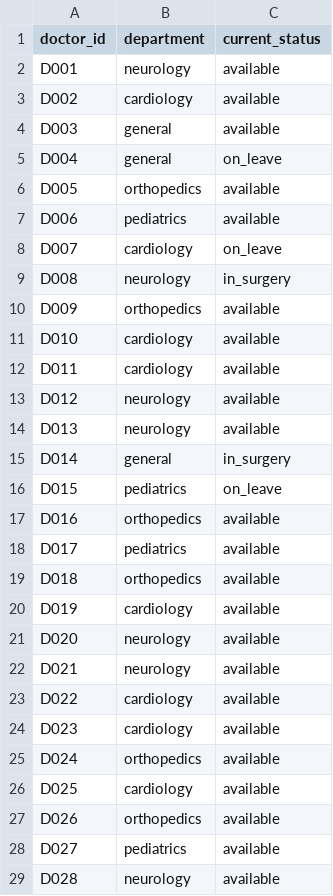
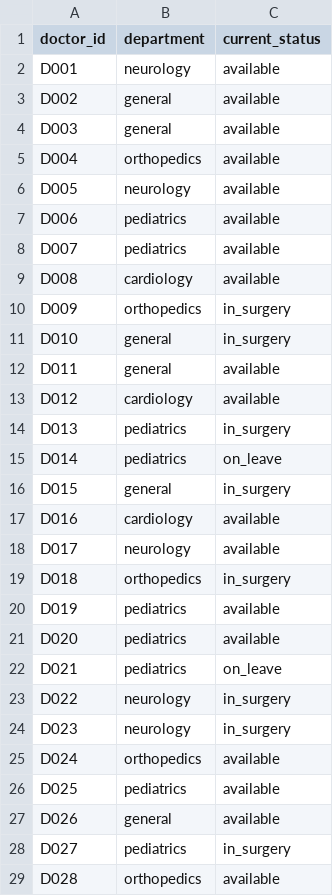
Before and after one commit to raghavendranhp/AI_based_hospital_management_system, a CSV file: data/raw/doctors.csv, drawn as a sheet; only a part is shown; the diff covers the shown part only.

```diff
--- a/data/raw/doctors.csv
+++ b/data/raw/doctors.csv
@@ -2,28 +2,28 @@ doctor_id,department,current_status
 D001,neurology,available
-D002,cardiology,available
+D002,general,available
 D003,general,available
-D004,general,on_leave
-D005,orthopedics,available
+D004,orthopedics,available
+D005,neurology,available
 D006,pediatrics,available
-D007,cardiology,on_leave
-D008,neurology,in_surgery
-D009,orthopedics,available
-D010,cardiology,available
-D011,cardiology,available
-D012,neurology,available
-D013,neurology,available
-D014,general,in_surgery
-D015,pediatrics,on_leave
-D016,orthopedics,available
-D017,pediatrics,available
-D018,orthopedics,available
-D019,cardiology,available
-D020,neurology,available
-D021,neurology,available
-D022,cardiology,available
-D023,cardiology,available
+D007,pediatrics,available
+D008,cardiology,available
+D009,orthopedics,in_surgery
+D010,general,in_surgery
+D011,general,available
+D012,cardiology,available
+D013,pediatrics,in_surgery
+D014,pediatrics,on_leave
+D015,general,in_surgery
+D016,cardiology,available
+D017,neurology,available
+D018,orthopedics,in_surgery
+D019,pediatrics,available
+D020,pediatrics,available
+D021,pediatrics,on_leave
+D022,neurology,in_surgery
+D023,neurology,in_surgery
 D024,orthopedics,available
-D025,cardiology,available
-D026,orthopedics,available
-D027,pediatrics,available
-D028,neurology,available
+D025,pediatrics,available
+D026,general,available
+D027,pediatrics,in_surgery
+D028,orthopedics,available
```
Also changed, not shown: 26 edited cells elsewhere in this file, data/raw/billing.csv, 16 other files.
